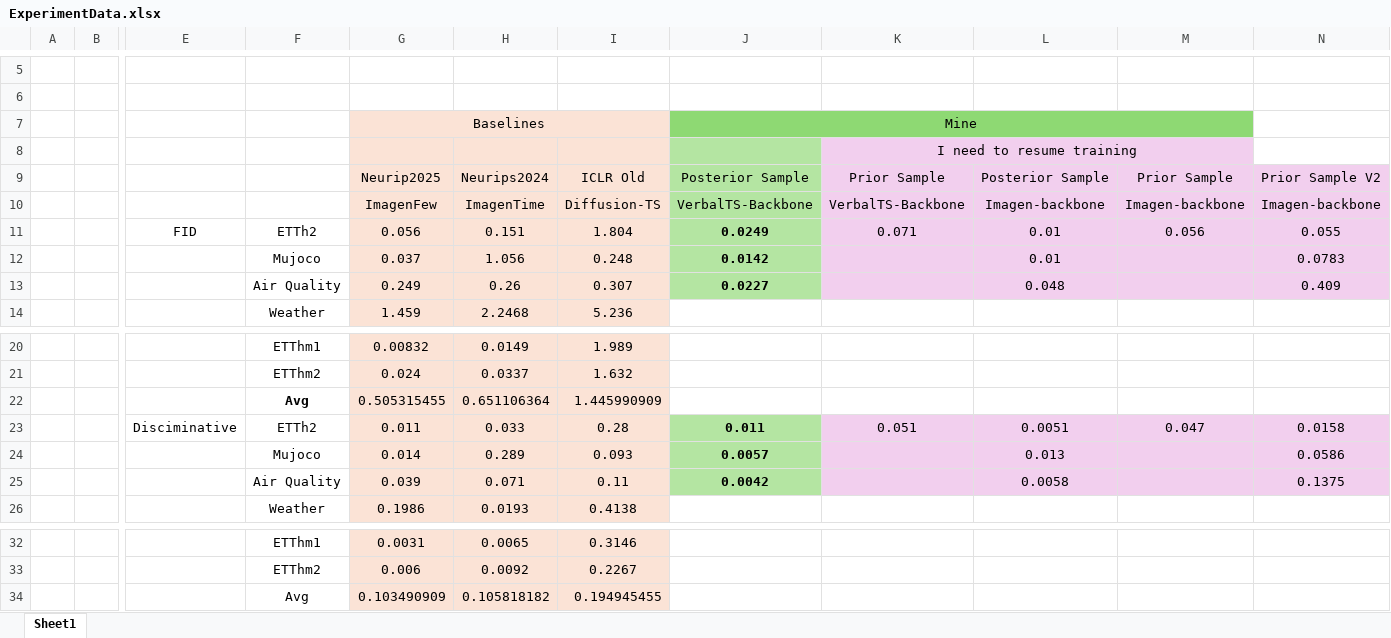
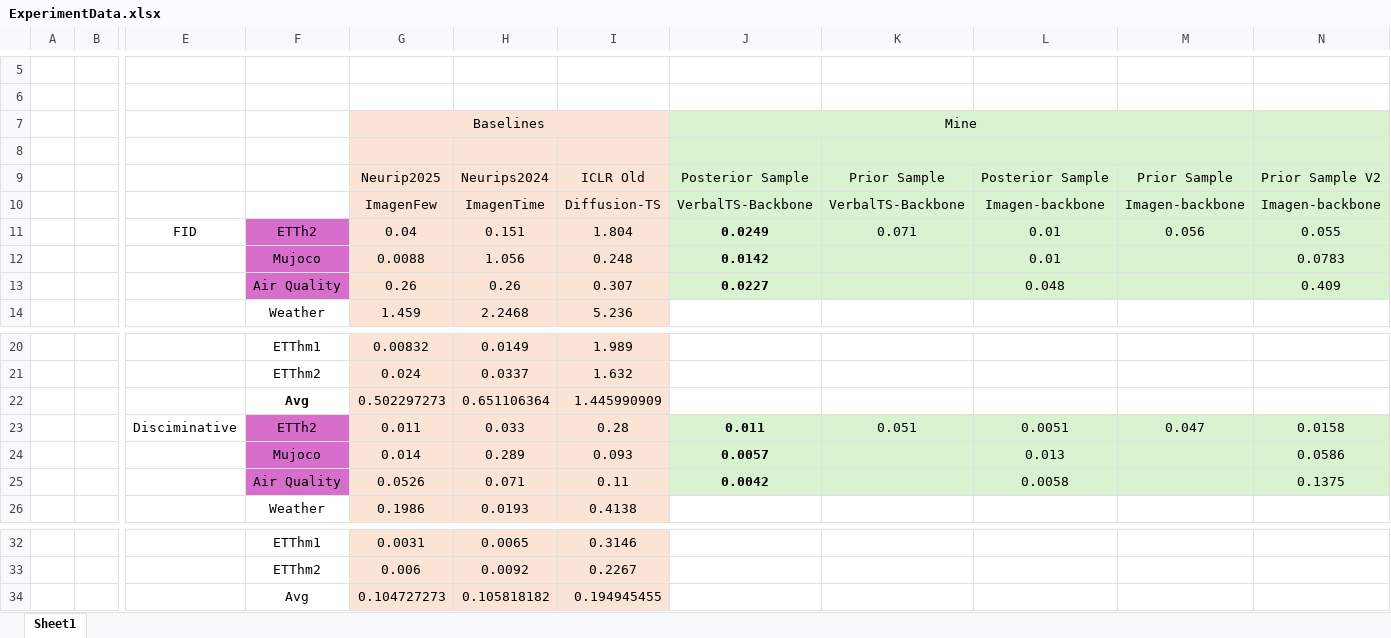
Before and after one commit to HaochenZhang717/ImagenFew, an Excel workbook: ExperimentData.xlsx, sheet Sheet1, drawn as a sheet; only a part is shown, gaps mark what is left out; values as stored, in another font and other column widths than the file's, no borders; the diff names each change by its address in the sheet, - before the commit and + after, or states it on an @@ line.

```diff
--- a/ExperimentData.xlsx (sheet Sheet1)
+++ b/ExperimentData.xlsx (sheet Sheet1)
-J7:M7 fill: #8ED973
+J7:M7 fill: #D9F2D0
-N7:N8 fill: none
+N7:N8 fill: #D9F2D0
-J8:J13 fill: #B4E5A2
+J8:J13 fill: #D9F2D0
-K8: I need to resume training
+K8: (empty)
-K8:M8 fill: #F2CFEE
+K8:M8 fill: #D9F2D0
-K9:N13 fill: #F2CFEE
+K9:N13 fill: #D9F2D0
-F11:F13 fill: none
+F11:F13 fill: #D86ECC
-G11: 0.056
+G11: 0.04
-G12: 0.037
+G12: 0.0088
-G13: 0.249
+G13: 0.26
-G22: 0.505315455
+G22: 0.502297273
-F23:F25 fill: none
+F23:F25 fill: #D86ECC
-J23:J25 fill: #B4E5A2
+J23:J25 fill: #D9F2D0
-K23:N25 fill: #F2CFEE
+K23:N25 fill: #D9F2D0
-G25: 0.039
+G25: 0.0526
-G34: 0.103490909
+G34: 0.104727273
```
Also changed, not shown: 10 other files.
